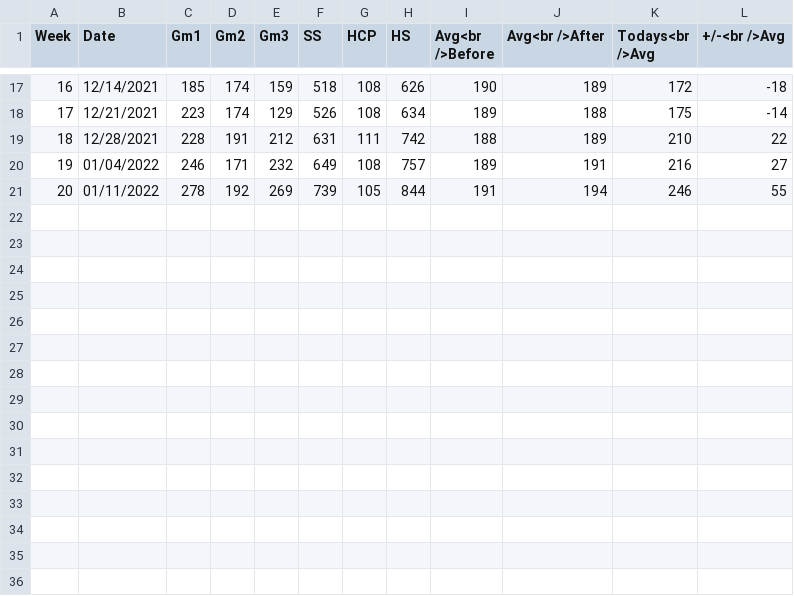
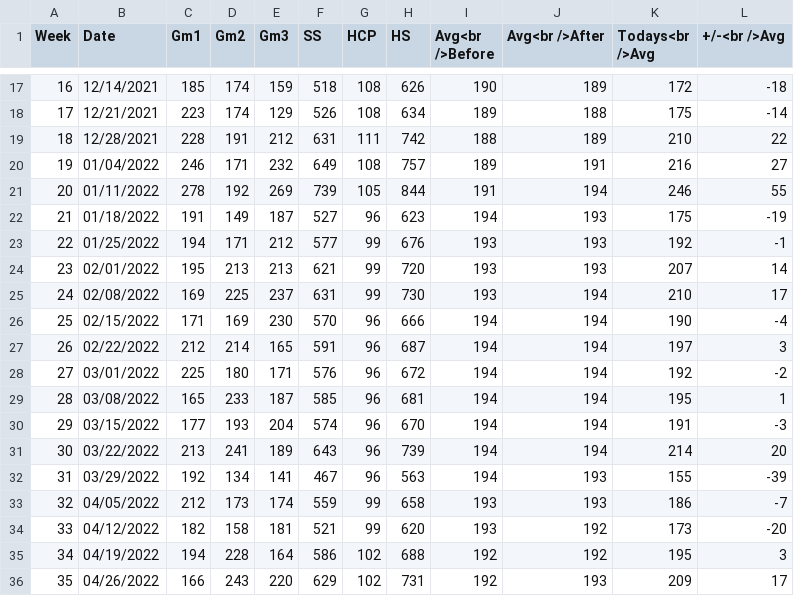
Before and after one commit to slackerscpt/python-practice, a CSV file: Tuesday-2021-Stats.csv, drawn as a sheet; only a part is shown, gaps mark what is left out.

```diff
--- a/Tuesday-2021-Stats.csv
+++ b/Tuesday-2021-Stats.csv
@@ -21 +21,16 @@
 "20","01/11/2022","278","192","269","739","105","844","191","194","246","55"
+"21","01/18/2022","191","149","187","527","96","623","194","193","175","-19"
+"22","01/25/2022","194","171","212","577","99","676","193","193","192","-1"
+"23","02/01/2022","195","213","213","621","99","720","193","193","207","14"
+"24","02/08/2022","169","225","237","631","99","730","193","194","210","17"
+"25","02/15/2022","171","169","230","570","96","666","194","194","190","-4"
+"26","02/22/2022","212","214","165","591","96","687","194","194","197","3"
+"27","03/01/2022","225","180","171","576","96","672","194","194","192","-2"
+"28","03/08/2022","165","233","187","585","96","681","194","194","195","1"
+"29","03/15/2022","177","193","204","574","96","670","194","194","191","-3"
+"30","03/22/2022","213","241","189","643","96","739","194","194","214","20"
+"31","03/29/2022","192","134","141","467","96","563","194","193","155","-39"
+"32","04/05/2022","212","173","174","559","99","658","193","193","186","-7"
+"33","04/12/2022","182","158","181","521","99","620","193","192","173","-20"
+"34","04/19/2022","194","228","164","586","102","688","192","192","195","3"
+"35","04/26/2022","166","243","220","629","102","731","192","193","209","17"
```
Also changed, not shown: Thursday-2021-Stats.csv.
